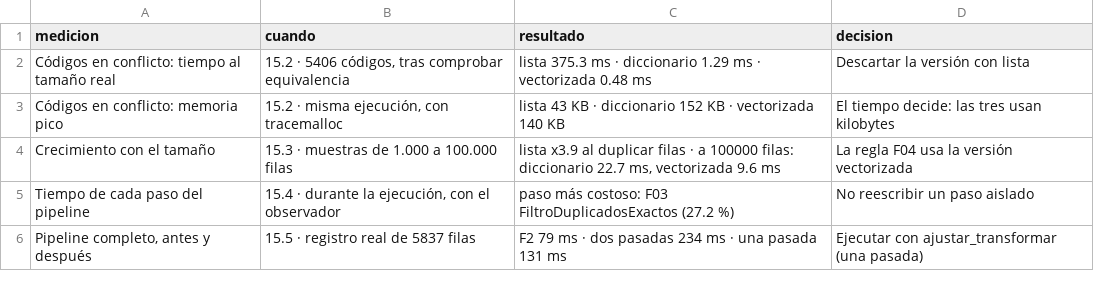
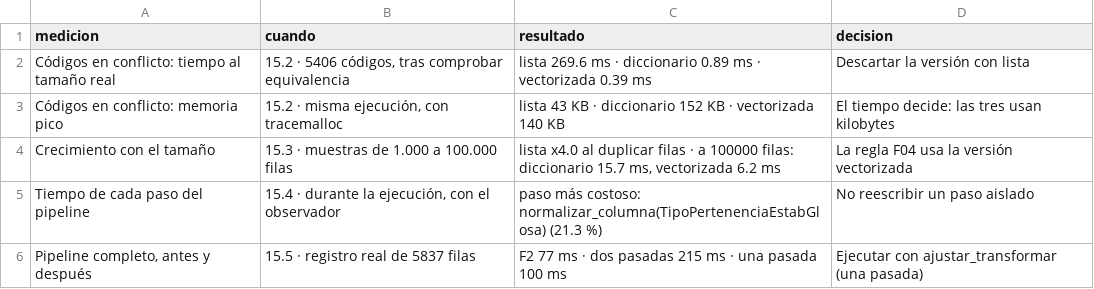
Before and after one commit to christopherulloarojas/grupo1-proyecto-mcdi500, a CSV file: docs/f3/mediciones_resumen_f3.csv, drawn as a sheet.

```diff
--- a/docs/f3/mediciones_resumen_f3.csv
+++ b/docs/f3/mediciones_resumen_f3.csv
@@ -1,6 +1,6 @@
 medicion,cuando,resultado,decision
-Códigos en conflicto: tiempo al tamaño real,"15.2 · 5406 códigos, tras comprobar equivalencia",lista 375.3 ms · diccionario 1.29 ms · vectorizada 0.48 ms,Descartar la versión con lista
+Códigos en conflicto: tiempo al tamaño real,"15.2 · 5406 códigos, tras comprobar equivalencia",lista 269.6 ms · diccionario 0.89 ms · vectorizada 0.39 ms,Descartar la versión con lista
 Códigos en conflicto: memoria pico,"15.2 · misma ejecución, con tracemalloc",lista 43 KB · diccionario 152 KB · vectorizada 140 KB,El tiempo decide: las tres usan kilobytes
-Crecimiento con el tamaño,15.3 · muestras de 1.000 a 100.000 filas,"lista x3.9 al duplicar filas · a 100000 filas: diccionario 22.7 ms, vectorizada 9.6 ms",La regla F04 usa la versión vectorizada
-Tiempo de cada paso del pipeline,"15.4 · durante la ejecución, con el observador",paso más costoso: F03 FiltroDuplicadosExactos (27.2 %),No reescribir un paso aislado
-"Pipeline completo, antes y después",15.5 · registro real de 5837 filas,F2 79 ms · dos pasadas 234 ms · una pasada 131 ms,Ejecutar con ajustar_transformar (una pasada)
+Crecimiento con el tamaño,15.3 · muestras de 1.000 a 100.000 filas,"lista x4.0 al duplicar filas · a 100000 filas: diccionario 15.7 ms, vectorizada 6.2 ms",La regla F04 usa la versión vectorizada
+Tiempo de cada paso del pipeline,"15.4 · durante la ejecución, con el observador",paso más costoso: normalizar_columna(TipoPertenenciaEstabGlosa) (21.3 %),No reescribir un paso aislado
+"Pipeline completo, antes y después",15.5 · registro real de 5837 filas,F2 77 ms · dos pasadas 215 ms · una pasada 100 ms,Ejecutar con ajustar_transformar (una pasada)
```
Also changed, not shown: docs/f3/arquitectura_f3.csv, docs/f3/bitacora_decisiones_f3.csv, 9 other files.
